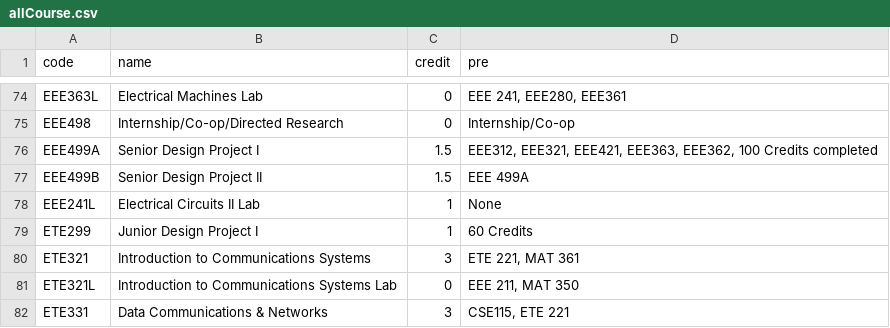
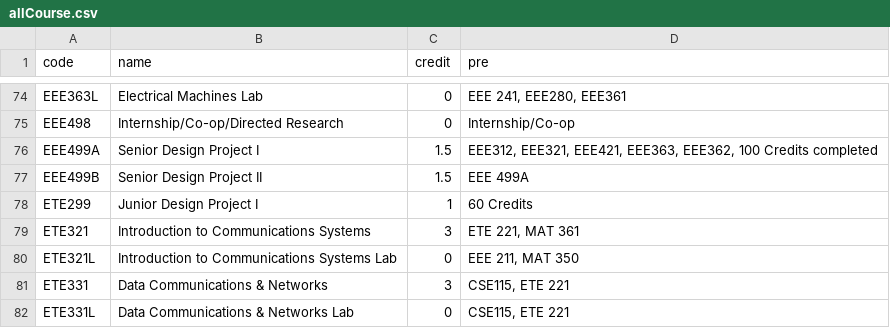
Before and after one commit to HassanNsu/chatbot_2, a CSV file: allCourse.csv, drawn as a sheet; only a part is shown, gaps mark what is left out; the shorter side is filled out with more unchanged rows; the diff names each change by its address in the sheet, - before the commit and + after, or states it on an @@ line.

Commit message:
Update allCourse.csv
eee 241l duplicate

```diff
--- a/allCourse.csv
+++ b/allCourse.csv
-row 78: EEE241L | Electrical Circuits II Lab | 1 | None
```
